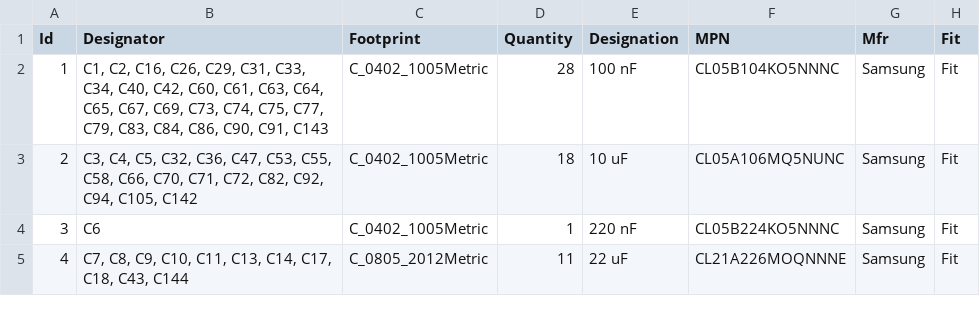
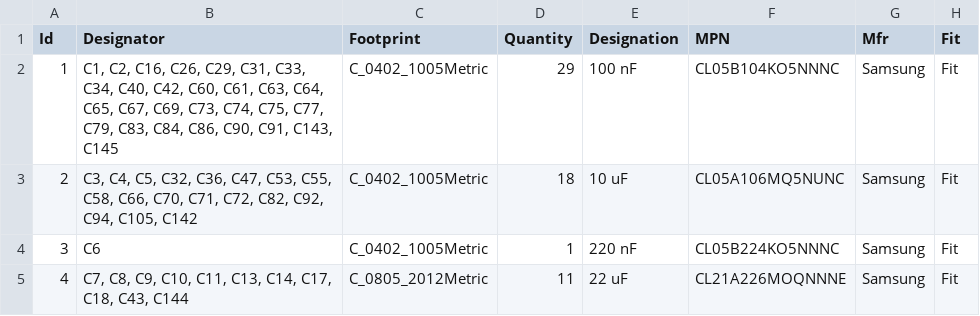
Before and after one commit to Tinkerbug-Robotics/TinkerRocket, a CSV file: hardware/rocket-computer/bom.csv, drawn as a sheet; only a part is shown.

```diff
--- a/hardware/rocket-computer/bom.csv
+++ b/hardware/rocket-computer/bom.csv
@@ -1,3 +1,3 @@
 "Id";"Designator";"Footprint";"Quantity";"Designation";"MPN";"Mfr";"Fit"
-1;"C1, C2, C16, C26, C29, C31, C33, C34, C40, C42, C60, C61, C63, C64, C65, C67, C69, C73, C74, C75, C77, C79, C83, C84, C86, C90, C91, C143";"C_0402_1005Metric";28;"100 nF";"CL05B104KO5NNNC";"Samsung";"Fit"
+1;"C1, C2, C16, C26, C29, C31, C33, C34, C40, C42, C60, C61, C63, C64, C65, C67, C69, C73, C74, C75, C77, C79, C83, C84, C86, C90, C91, C143, C145";"C_0402_1005Metric";29;"100 nF";"CL05B104KO5NNNC";"Samsung";"Fit"
 2;"C3, C4, C5, C32, C36, C47, C53, C55, C58, C66, C70, C71, C72, C82, C92, C94, C105, C142";"C_0402_1005Metric";18;"10 uF";"CL05A106MQ5NUNC";"Samsung";"Fit"
```
Also changed, not shown: 7 other files.
